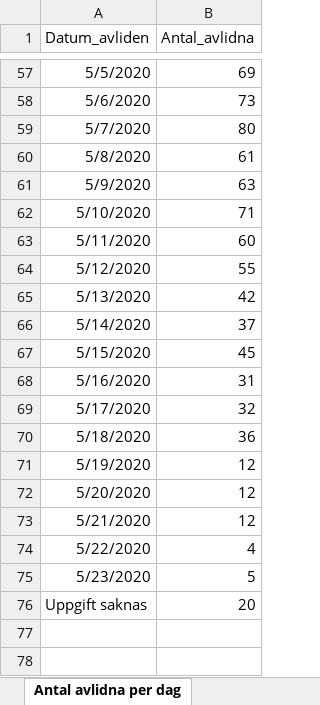
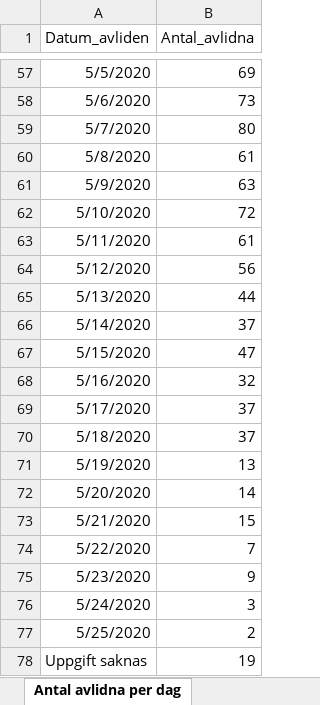
Before and after one commit to andersovelarsson/What-happens-with-covid19-in-the-future.-A-simulation, an Excel workbook: Folkhalsomyndigheten_Covid19.xlsx, sheet Antal avlidna per dag, drawn as a sheet; only a part is shown, gaps mark what is left out; values as stored, in another font and other column widths than the file's, no borders; addresses are those after the commit; the diff names each change by its address in the sheet, - before the commit and + after, or states it on an @@ line.

```diff
--- a/Folkhalsomyndigheten_Covid19.xlsx (sheet Antal avlidna per dag)
+++ b/Folkhalsomyndigheten_Covid19.xlsx (sheet Antal avlidna per dag)
-B62 (Antal_avlidna): 71
+B62 (Antal_avlidna): 72
-B63 (Antal_avlidna): 60
+B63 (Antal_avlidna): 61
-B64 (Antal_avlidna): 55
+B64 (Antal_avlidna): 56
-B65 (Antal_avlidna): 42
+B65 (Antal_avlidna): 44
-B67 (Antal_avlidna): 45
+B67 (Antal_avlidna): 47
-B68 (Antal_avlidna): 31
+B68 (Antal_avlidna): 32
-B69 (Antal_avlidna): 32
+B69 (Antal_avlidna): 37
-B70 (Antal_avlidna): 36
+B70 (Antal_avlidna): 37
-B71 (Antal_avlidna): 12
+B71 (Antal_avlidna): 13
-B72 (Antal_avlidna): 12
+B72 (Antal_avlidna): 14
-B73 (Antal_avlidna): 12
+B73 (Antal_avlidna): 15
-B74 (Antal_avlidna): 4
+B74 (Antal_avlidna): 7
-B75 (Antal_avlidna): 5
+B75 (Antal_avlidna): 9
+row 76: 5/24/2020 | 3
+row 77: 5/25/2020 | 2
-B78 (Antal_avlidna): 20
+B78 (Antal_avlidna): 19
```
Also changed, not shown: sheet Antal per dag region, sheet Totalt antal per region, sheet Totalt antal per åldersgrupp, sheet Antal intensivvårdade per dag, sheet Totalt antal per kön, other sheet tabs.
